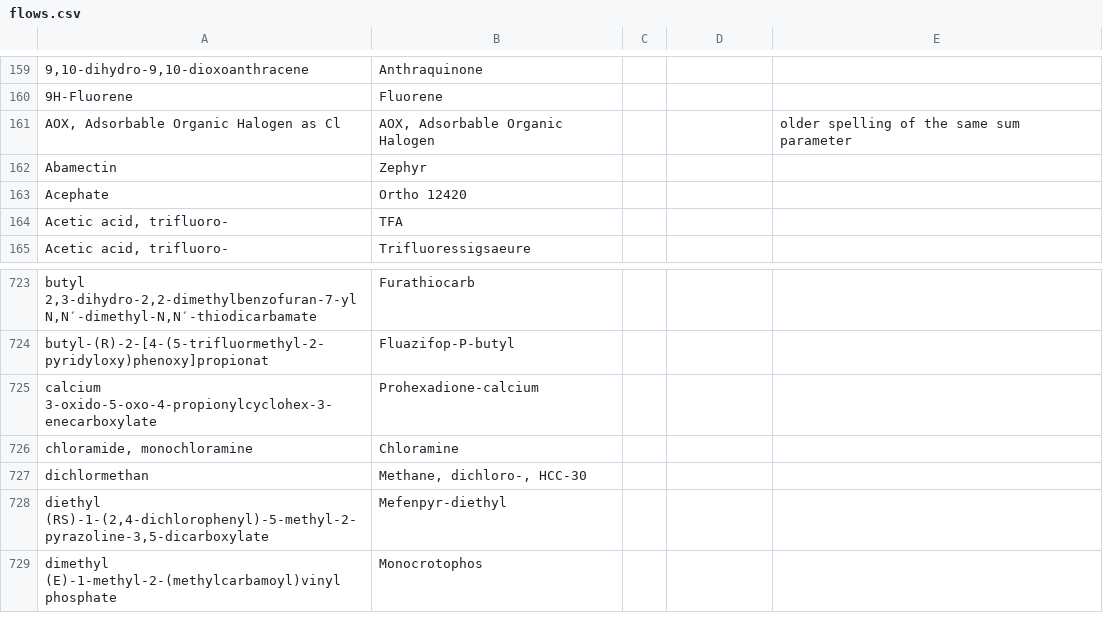
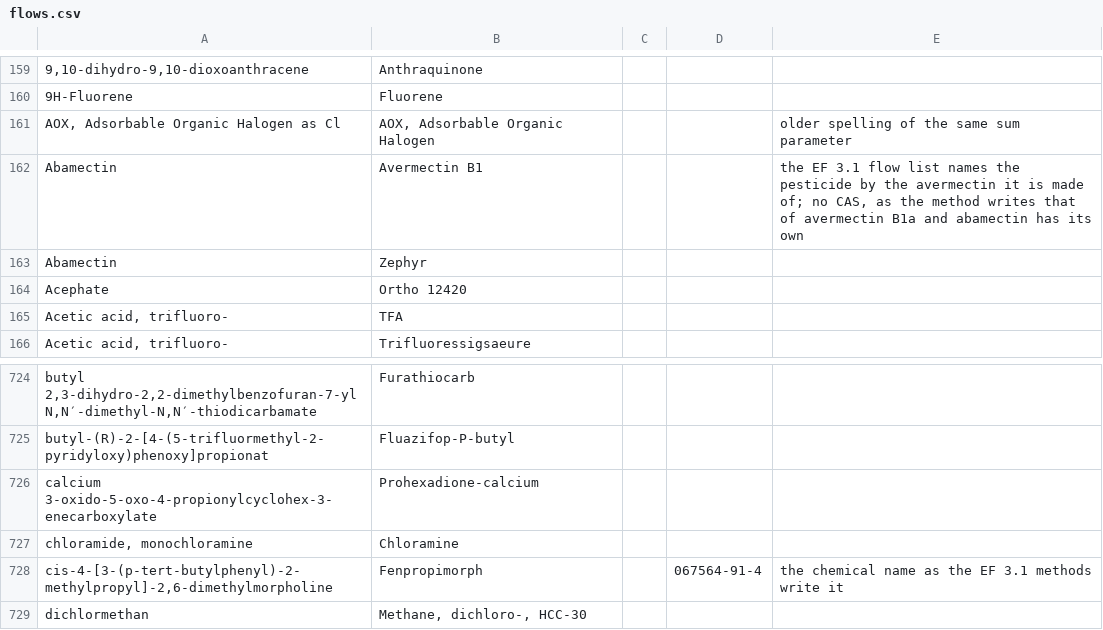
Before and after one commit to ccomb/volca, a CSV file: data/flows.csv, drawn as a sheet; only a part is shown, gaps mark what is left out; the shorter side is filled out with more unchanged rows; the diff names each change by its address in the sheet, - before the commit and + after, or states it on an @@ line.

Commit message:
Characterize Fenpropimorph and Abamectin under their common names (#564)
## Problem

An inventory that writes `Fenpropimorph` or `Abamectin`, with no CAS
number, gets no ecotoxicity or human toxicity factor for either. The EF
3.1 methods write them
`cis-4-[3-(p-tert-butylphenyl)-2-methylpropyl]-2,6-dimethylmorpholine`
and `Avermectin B1`. The registry only bridged the
`(4-tert-butylphenyl)` spelling of the first.

## Solution

Two rows in `data/flows.csv`, each taken from the synonyms that the EF
3.1 flow list itself gives. The data version moves to 7.

To find them, I listed every flow that no category of the adapted EF 3.1
characterizes, then looked each name up in the synonyms of the JRC EF
3.1 flow list, keeping those whose base name the method writes. I
rejected the other hits, because they are not the same mass of the same
substance:
- mineral hydrates against the anhydrous salt (Gypsum, Borax,
Kieserite);
- a salt against its element (Sodium dichromate against Chromium);
- `Carbon` against `Methane`.

## Remarks

On a pesticide-treated crop, the effect is a few percent of freshwater
ecotoxicity (organics). One cereal goes from 1.312 to 1.346 CTUe per kg.

## How to test

`cabal test lca-tests --test-options='--match RegistryLint'`. The new
case fails on the previous registry and passes on this one. Scoring an
inventory that emits `Fenpropimorph` to agricultural soil under the
adapted EF 3.1 now reads 670.31 CTUe/kg through `synonym`.

```diff
--- a/data/flows.csv
+++ b/data/flows.csv
+row 162: Abamectin | Avermectin B1 |  |  | the EF 3.1 flow list names the pesticide by the avermectin it is made of; no CAS, as the method writes that of avermectin B1a and abamectin has its own
+row 728: cis-4-[3-(p-tert-butylphenyl)-2-methylpropyl]-2,6-dimethylmorpholine | Fenpropimorph |  | 067564-91-4 | the chemical name as the EF 3.1 methods write it
```
Also changed, not shown: 3 other files.
